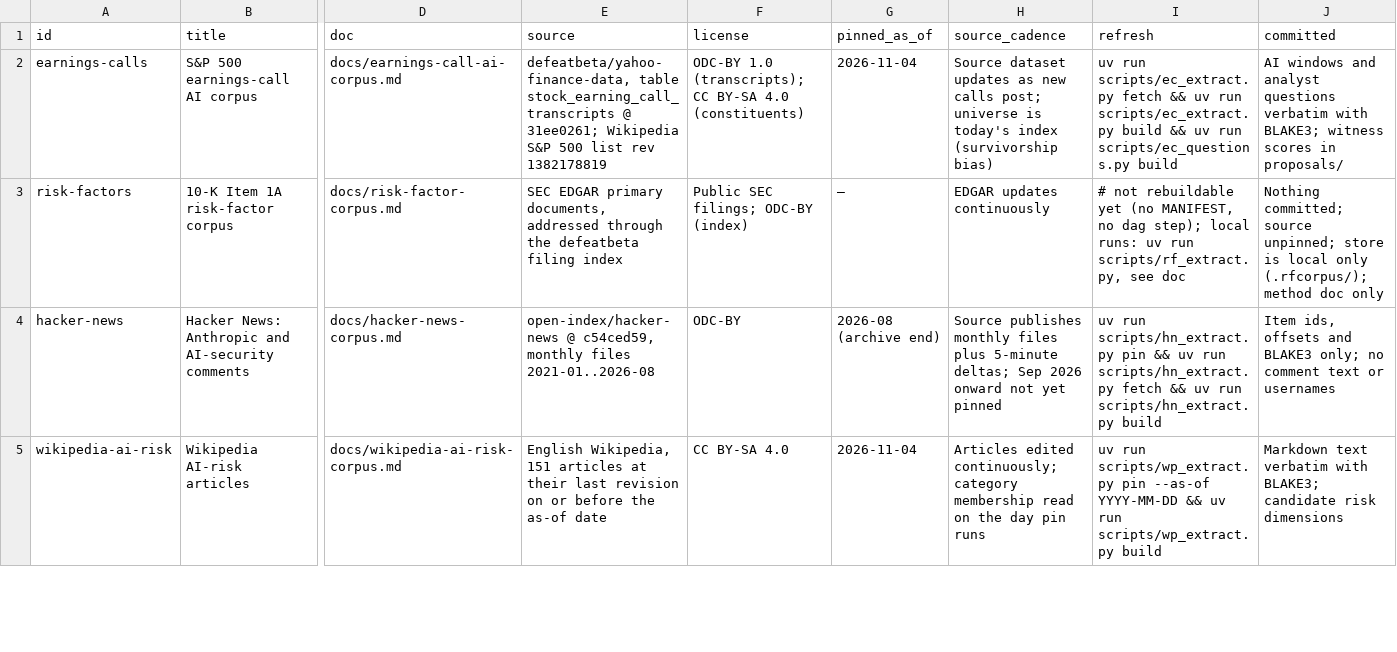
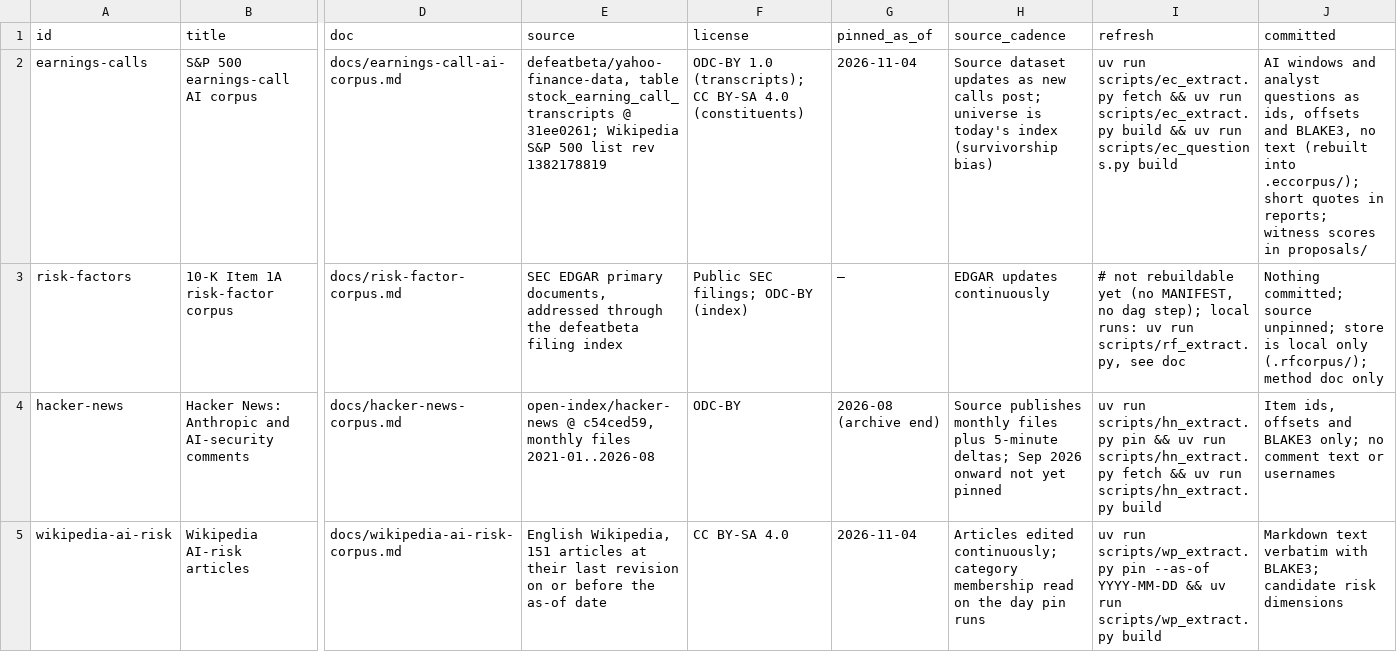
Before and after one commit to srvo/anthropic-pbc, a TSV file: corpus/datasets.tsv, drawn as a sheet; only a part is shown, gaps mark what is left out; the diff names each change by its address in the sheet, - before the commit and + after, or states it on an @@ line.

```diff
--- a/corpus/datasets.tsv
+++ b/corpus/datasets.tsv
-J2 (committed): …analyst questions verbatim with BLAKE3; witness scores…
+J2 (committed): …analyst questions as ids, offsets and BLAKE3, no text (rebuilt into .eccorpus/); short quotes in reports; witness scores…
```
Also changed, not shown: 4 other files.
